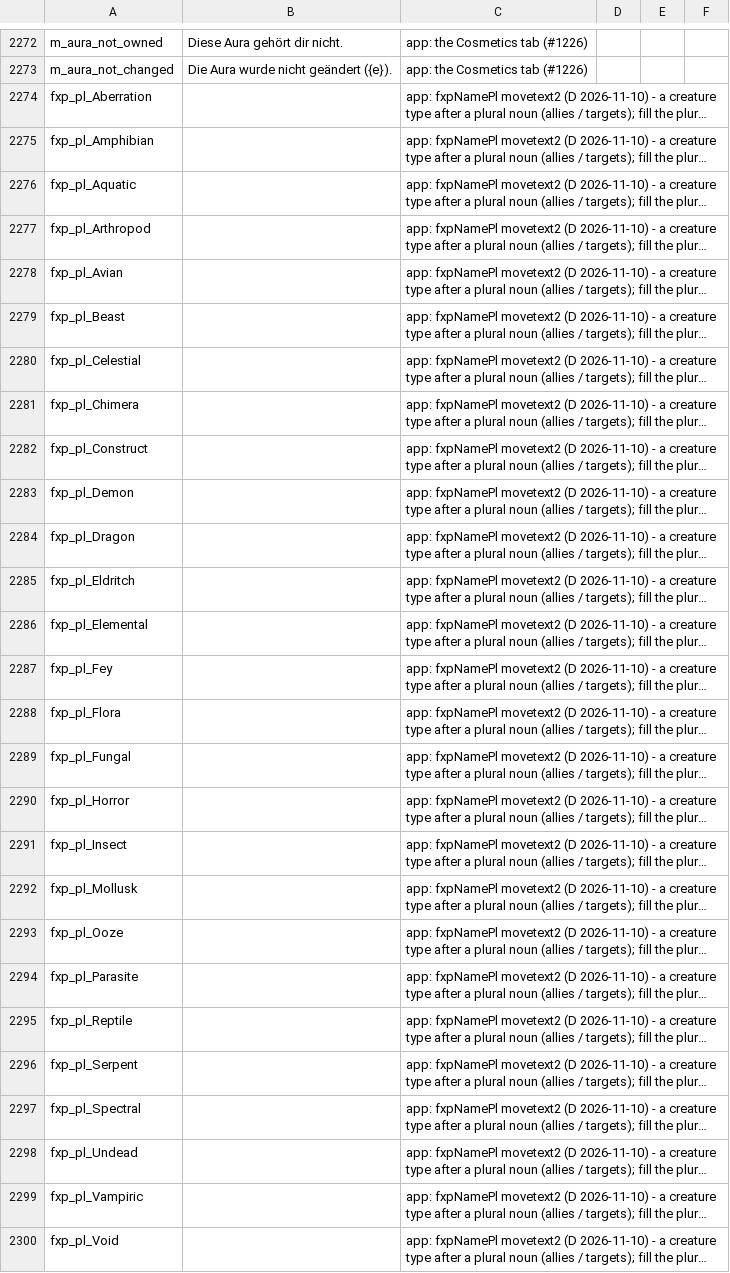
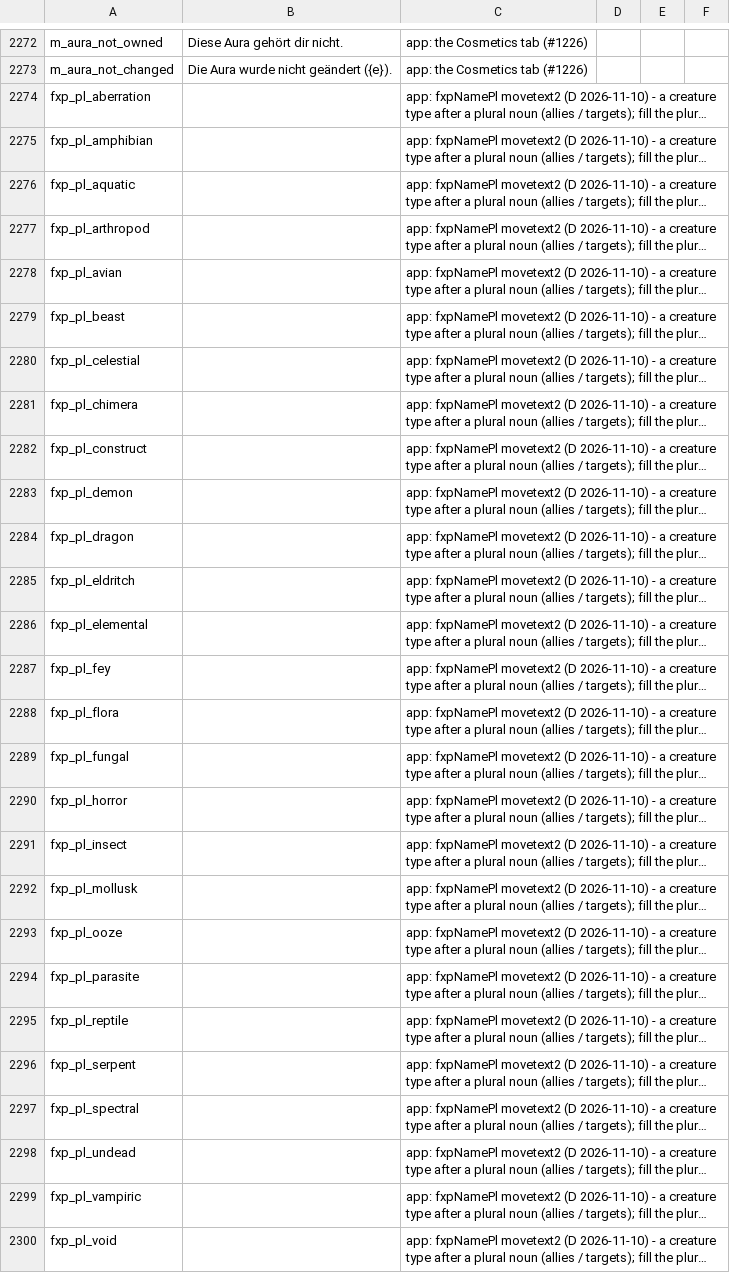
Before and after one commit to eccestanczyk/dfmc, a CSV file: codex/strings_de.csv, drawn as a sheet; only a part is shown, gaps mark what is left out; long unchanged cells end in …; the diff names each change by its address in the sheet, - before the commit and + after, or states it on an @@ line.

```diff
--- a/codex/strings_de.csv
+++ b/codex/strings_de.csv
-A2274: fxp_pl_Aberration
+A2274: fxp_pl_aberration
-A2275: fxp_pl_Amphibian
+A2275: fxp_pl_amphibian
-A2276: fxp_pl_Aquatic
+A2276: fxp_pl_aquatic
-A2277: fxp_pl_Arthropod
+A2277: fxp_pl_arthropod
-A2278: fxp_pl_Avian
+A2278: fxp_pl_avian
-A2279: fxp_pl_Beast
+A2279: fxp_pl_beast
-A2280: fxp_pl_Celestial
+A2280: fxp_pl_celestial
-A2281: fxp_pl_Chimera
+A2281: fxp_pl_chimera
-A2282: fxp_pl_Construct
+A2282: fxp_pl_construct
-A2283: fxp_pl_Demon
+A2283: fxp_pl_demon
-A2284: fxp_pl_Dragon
+A2284: fxp_pl_dragon
-A2285: fxp_pl_Eldritch
+A2285: fxp_pl_eldritch
-A2286: fxp_pl_Elemental
+A2286: fxp_pl_elemental
-A2287: fxp_pl_Fey
+A2287: fxp_pl_fey
-A2288: fxp_pl_Flora
+A2288: fxp_pl_flora
-A2289: fxp_pl_Fungal
+A2289: fxp_pl_fungal
-A2290: fxp_pl_Horror
+A2290: fxp_pl_horror
-A2291: fxp_pl_Insect
+A2291: fxp_pl_insect
-A2292: fxp_pl_Mollusk
+A2292: fxp_pl_mollusk
-A2293: fxp_pl_Ooze
+A2293: fxp_pl_ooze
-A2294: fxp_pl_Parasite
+A2294: fxp_pl_parasite
-A2295: fxp_pl_Reptile
+A2295: fxp_pl_reptile
-A2296: fxp_pl_Serpent
+A2296: fxp_pl_serpent
-A2297: fxp_pl_Spectral
+A2297: fxp_pl_spectral
-A2298: fxp_pl_Undead
+A2298: fxp_pl_undead
-A2299: fxp_pl_Vampiric
+A2299: fxp_pl_vampiric
-A2300: fxp_pl_Void
+A2300: fxp_pl_void
```
Also changed, not shown: codex/strings_en.csv, codex/strings_ja.csv, 4 other files.
